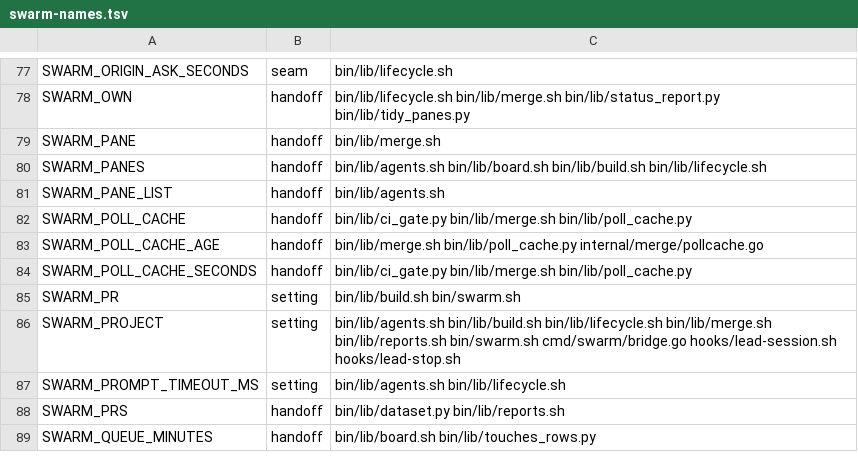
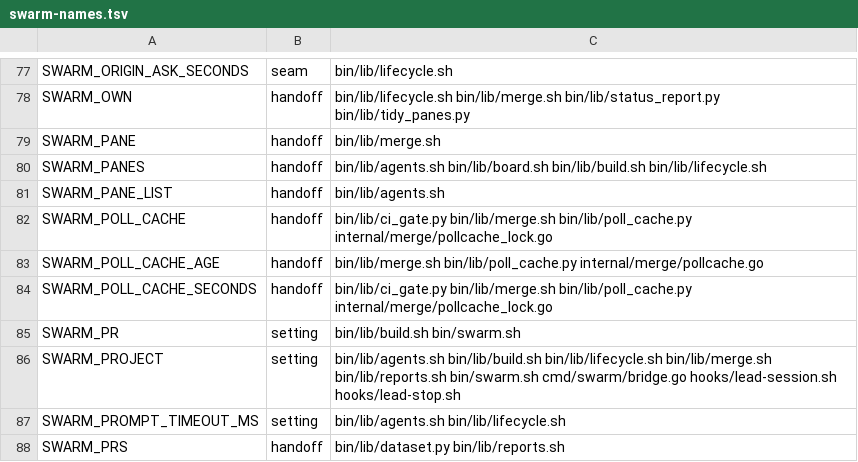
Before and after one commit to redscaresu/swarm-dev, a TSV file: docs/port/swarm-names.tsv, drawn as a sheet; only a part is shown, gaps mark what is left out; the shorter side is filled out with more unchanged rows.

```diff
--- a/docs/port/swarm-names.tsv
+++ b/docs/port/swarm-names.tsv
@@ -81,5 +81,5 @@ SWARM_PANES	handoff	bin/lib/agents.sh bin/lib/board.sh bin/lib/build.sh bin/lib/
 SWARM_PANE_LIST	handoff	bin/lib/agents.sh
-SWARM_POLL_CACHE	handoff	bin/lib/ci_gate.py bin/lib/merge.sh bin/lib/poll_cache.py
+SWARM_POLL_CACHE	handoff	bin/lib/ci_gate.py bin/lib/merge.sh bin/lib/poll_cache.py internal/merge/pollcache_lock.go
 SWARM_POLL_CACHE_AGE	handoff	bin/lib/merge.sh bin/lib/poll_cache.py internal/merge/pollcache.go
-SWARM_POLL_CACHE_SECONDS	handoff	bin/lib/ci_gate.py bin/lib/merge.sh bin/lib/poll_cache.py
+SWARM_POLL_CACHE_SECONDS	handoff	bin/lib/ci_gate.py bin/lib/merge.sh bin/lib/poll_cache.py internal/merge/pollcache_lock.go
 SWARM_PR	setting	bin/lib/build.sh bin/swarm.sh
```
Also changed, not shown: docs/port/locks.tsv, 3 other files.
